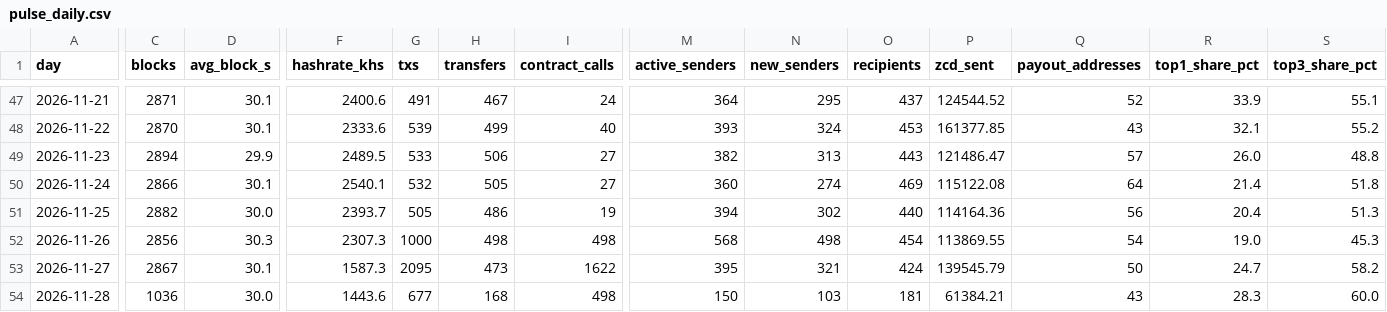
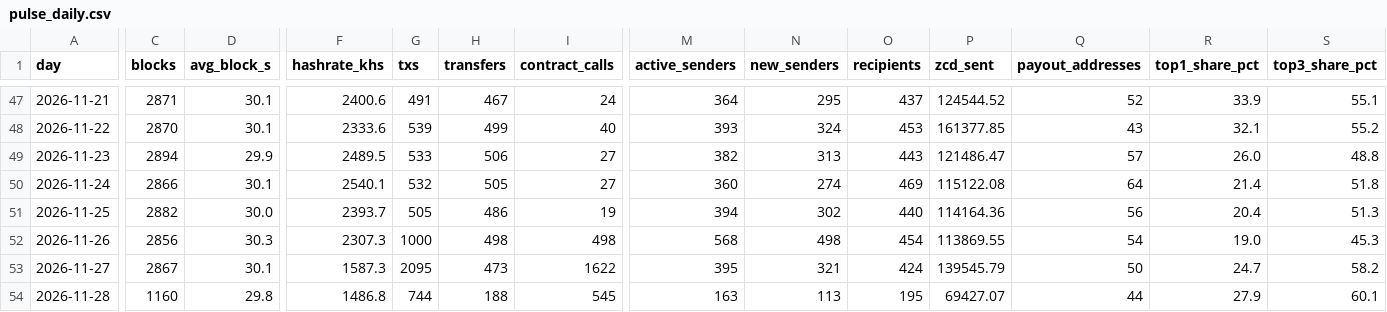
Before and after one commit to brilliantnodes/zycord-pulse, a CSV file: data/pulse_daily.csv, drawn as a sheet; only a part is shown, gaps mark what is left out; the diff covers the shown part only; the diff names each change by its address in the sheet, - before the commit and + after, or states it on an @@ line.

Commit message:
Data: block 150,803, 2026-11-28T09:39:37Z

```diff
--- a/data/pulse_daily.csv
+++ b/data/pulse_daily.csv
-C54 (blocks): 1036
+C54 (blocks): 1160
-D54 (avg_block_s): 30.0
+D54 (avg_block_s): 29.8
-F54 (hashrate_khs): 1443.6
+F54 (hashrate_khs): 1486.8
-G54 (txs): 677
+G54 (txs): 744
-H54 (transfers): 168
+H54 (transfers): 188
-I54 (contract_calls): 498
+I54 (contract_calls): 545
-M54 (active_senders): 150
+M54 (active_senders): 163
-N54 (new_senders): 103
+N54 (new_senders): 113
-O54 (recipients): 181
+O54 (recipients): 195
-P54 (zcd_sent): 61384.21
+P54 (zcd_sent): 69427.07
-Q54 (payout_addresses): 43
+Q54 (payout_addresses): 44
-R54 (top1_share_pct): 28.3
+R54 (top1_share_pct): 27.9
-S54 (top3_share_pct): 60.0
+S54 (top3_share_pct): 60.1
```
Also changed, not shown: 4 edited cells elsewhere in this file, 7 other files.
